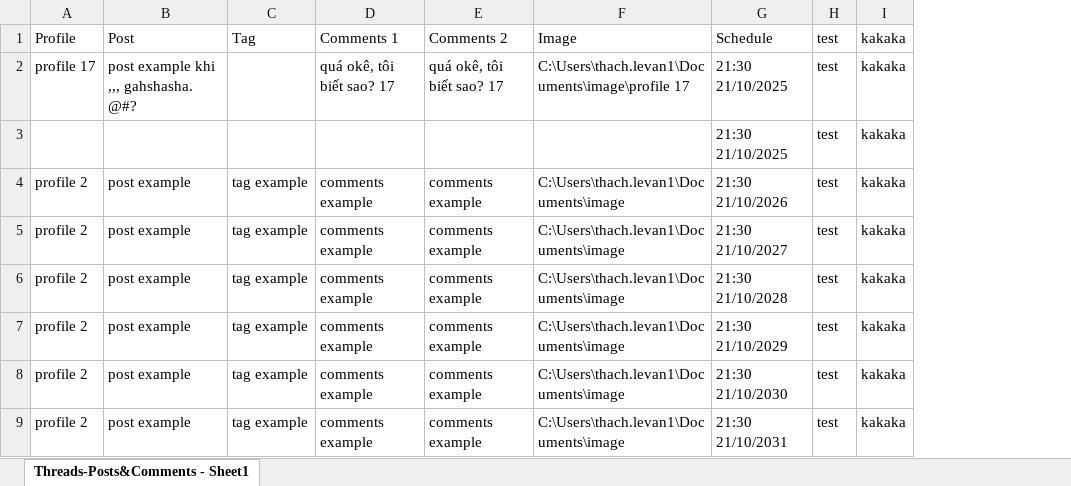
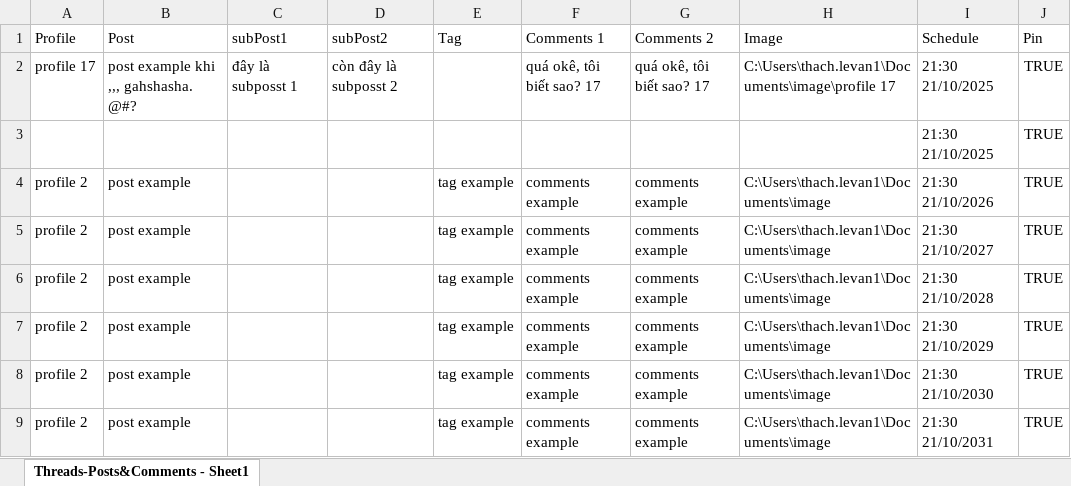
Before and after one commit to lethach1/threads-automation-puppeteer, an Excel workbook: data-sample/Threads-Posts&Comments - Sheet1 - Copy.xlsx, sheet Threads-Posts&Comments - Sheet1, drawn as a sheet; only a part is shown; values as stored, in another font and other column widths than the file's, no borders; removed rows and columns are numbered as before the commit, all else as after; the diff names each change by its address in the sheet, - before the commit and + after, or states it on an @@ line.

Commit message:
code new features post and comment

```diff
--- a/data-sample/Threads-Posts&Comments - Sheet1 - Copy.xlsx (sheet Threads-Posts&Comments - Sheet1)
+++ b/data-sample/Threads-Posts&Comments - Sheet1 - Copy.xlsx (sheet Threads-Posts&Comments - Sheet1)
+column C (subPost1), row 2: đây là subposst 1
+column D (subPost2), row 2: còn đây là subposst 2
-column H (test), rows 2-9: all test
-column I (kakaka), rows 2-9: all kakaka
+column J (Pin), rows 2-9: all TRUE
```
Also changed, not shown: 18 other files.
